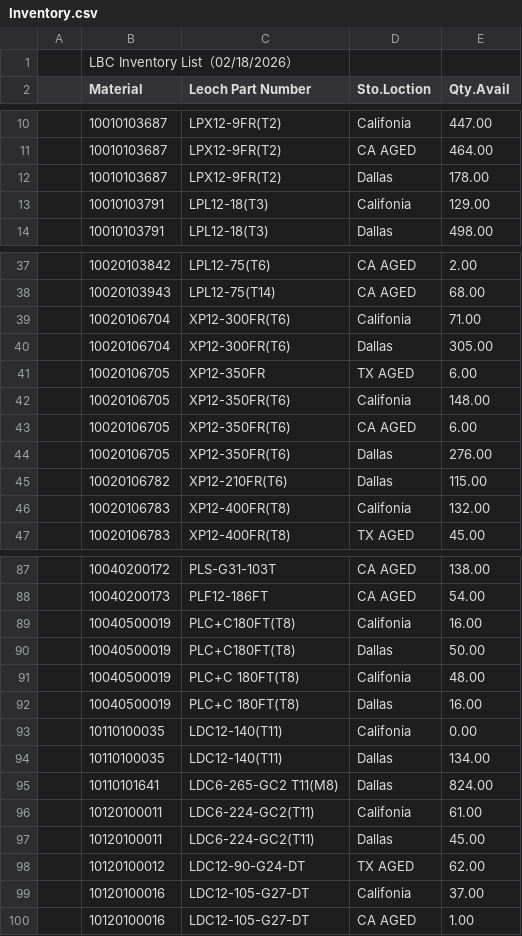
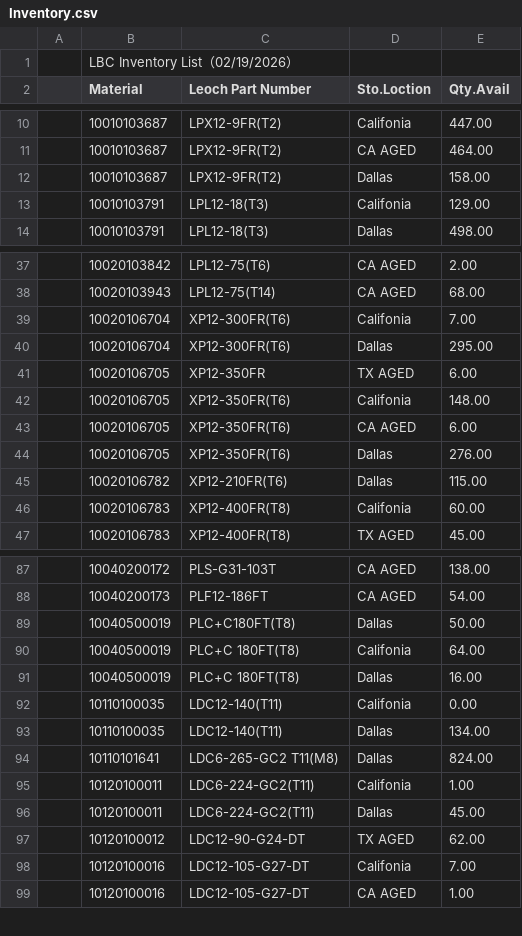
Before and after one commit to LeochBattery/Leoch-Inventory, a CSV file: Inventory.csv, drawn as a sheet; only a part is shown, gaps mark what is left out; the diff covers the shown part only.

Commit message:
Add files via upload

```diff
--- a/Inventory.csv
+++ b/Inventory.csv
@@ -1,2 +1,2 @@
-,LBC Inventory List（02/18/2026）,,,,,,,
+,LBC Inventory List（02/19/2026）,,,,,,,
 ,Material,Leoch Part Number,Sto.Loction,Qty.Avail,,,,
@@ -11,3 +11,3 @@
 ,10010103687,LPX12-9FR(T2),CA AGED,464.00,,,,
-,10010103687,LPX12-9FR(T2),Dallas,178.00,,,,
+,10010103687,LPX12-9FR(T2),Dallas,158.00,,,,
 ,10010103791,LPL12-18(T3),Califonia,129.00,,,,
@@ -38,4 +38,4 @@
 ,10020103943,LPL12-75(T14),CA AGED,68.00,,,,
-,10020106704,XP12-300FR(T6),Califonia,71.00,,,,
-,10020106704,XP12-300FR(T6),Dallas,305.00,,,,
+,10020106704,XP12-300FR(T6),Califonia,7.00,,,,
+,10020106704,XP12-300FR(T6),Dallas,295.00,,,,
 ,10020106705,XP12-350FR,TX AGED,6.00,,,,
@@ -45,3 +45,3 @@
 ,10020106782,XP12-210FR(T6),Dallas,115.00,,,,
-,10020106783,XP12-400FR(T8),Califonia,132.00,,,,
+,10020106783,XP12-400FR(T8),Califonia,60.00,,,,
 ,10020106783,XP12-400FR(T8),TX AGED,45.00,,,,
@@ -88,5 +88,4 @@
 ,10040200173,PLF12-186FT,CA AGED,54.00,,,,
-,10040500019,PLC+C180FT(T8),Califonia,16.00,,,,
 ,10040500019,PLC+C180FT(T8),Dallas,50.00,,,,
-,10040500019,PLC+C 180FT(T8),Califonia,48.00,,,,
+,10040500019,PLC+C 180FT(T8),Califonia,64.00,,,,
 ,10040500019,PLC+C 180FT(T8),Dallas,16.00,,,,
@@ -95,6 +94,6 @@
 ,10110101641,LDC6-265-GC2 T11(M8),Dallas,824.00,,,,
-,10120100011,LDC6-224-GC2(T11),Califonia,61.00,,,,
+,10120100011,LDC6-224-GC2(T11),Califonia,1.00,,,,
 ,10120100011,LDC6-224-GC2(T11),Dallas,45.00,,,,
 ,10120100012,LDC12-90-G24-DT,TX AGED,62.00,,,,
-,10120100016,LDC12-105-G27-DT,Califonia,37.00,,,,
+,10120100016,LDC12-105-G27-DT,Califonia,7.00,,,,
 ,10120100016,LDC12-105-G27-DT,CA AGED,1.00,,,,
```
Also changed, not shown: 1 edited cell elsewhere in this file.
